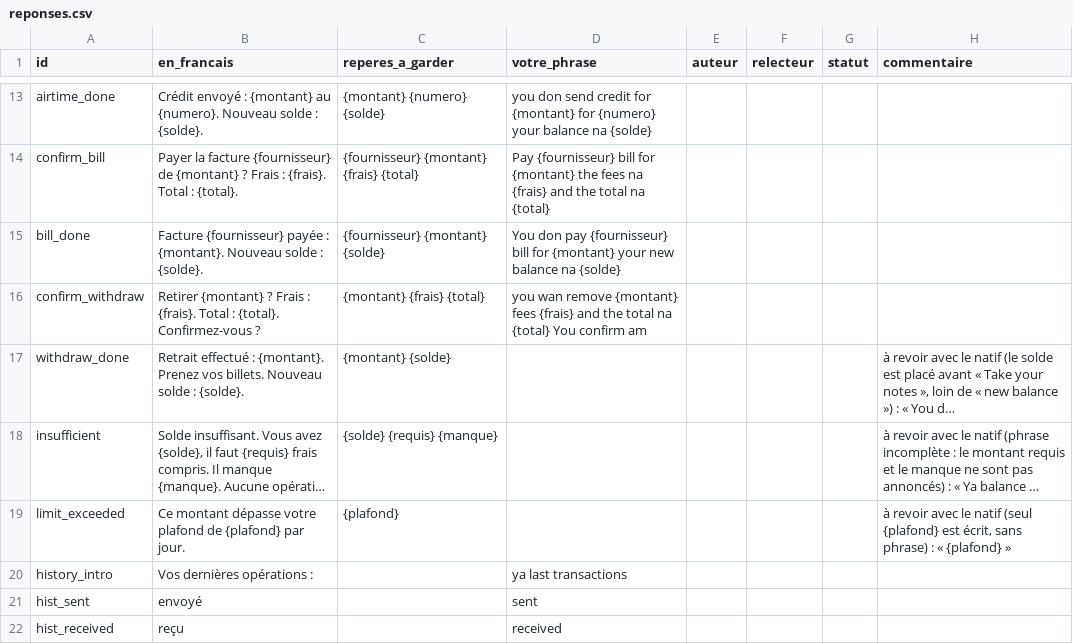
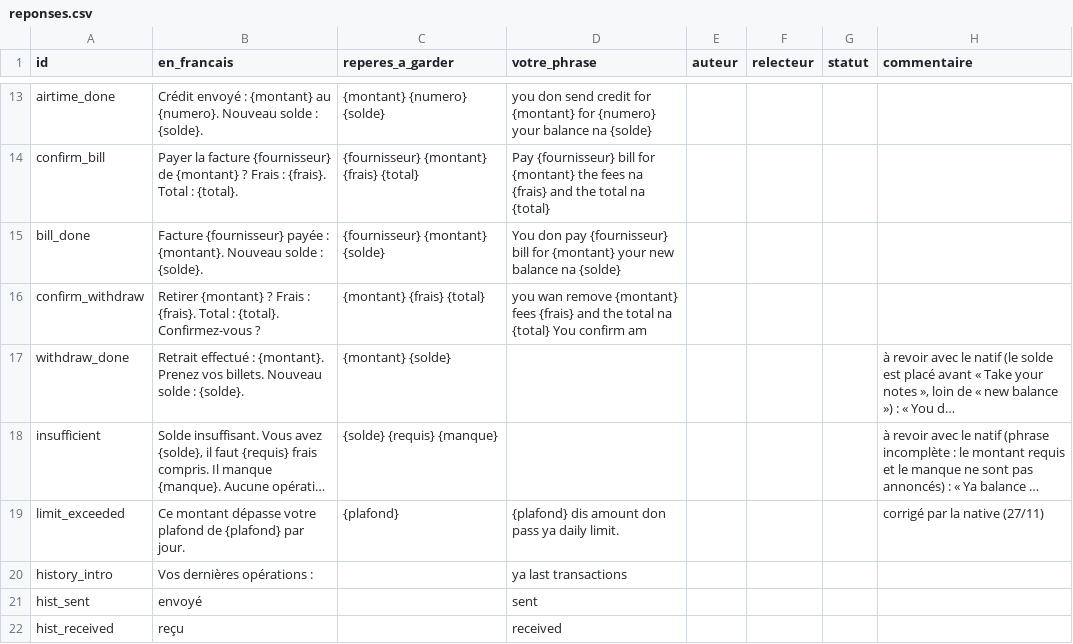
Before and after one commit to Savhel/mon-nkap, a CSV file: collecte/wes/reponses.csv, drawn as a sheet; only a part is shown, gaps mark what is left out; long unchanged cells end in …; the diff names each change by its address in the sheet, - before the commit and + after, or states it on an @@ line.

```diff
--- a/collecte/wes/reponses.csv
+++ b/collecte/wes/reponses.csv
-D19 (votre_phrase): (empty)
+D19 (votre_phrase): {plafond} dis amount don pass ya daily limit.
-H19 (commentaire): à revoir avec le natif (seul {plafond} est écrit, sans phrase) : « {plafond} »
+H19 (commentaire): corrigé par la native (27/11)
```
Also changed, not shown: collecte/wes/definitions.csv, collecte/wes/lexique.csv, 4 other files.
